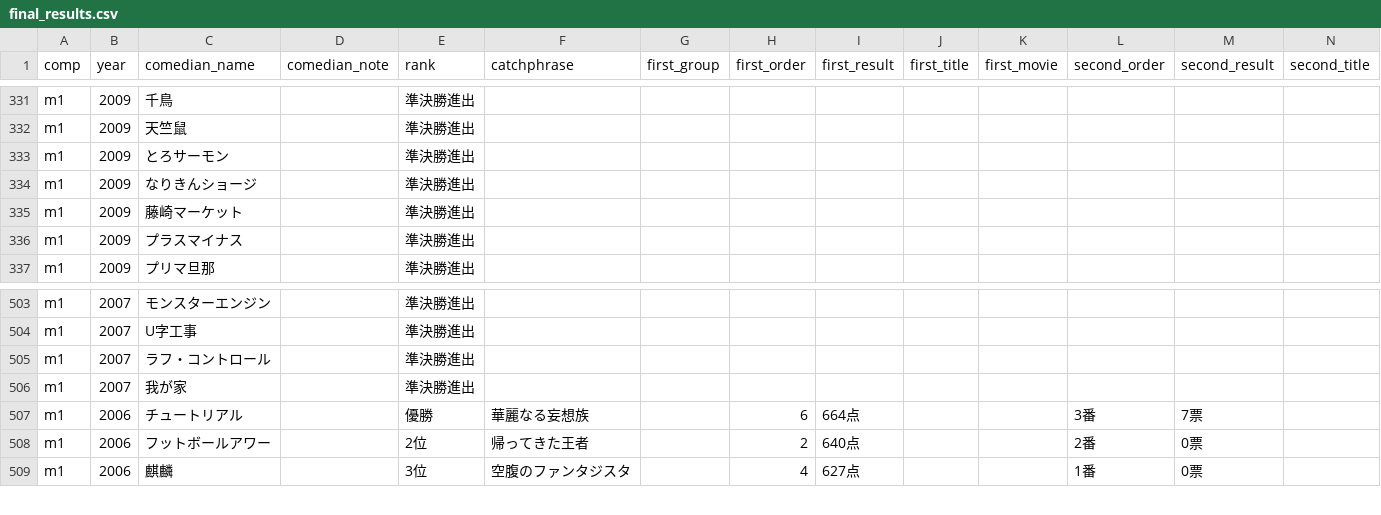
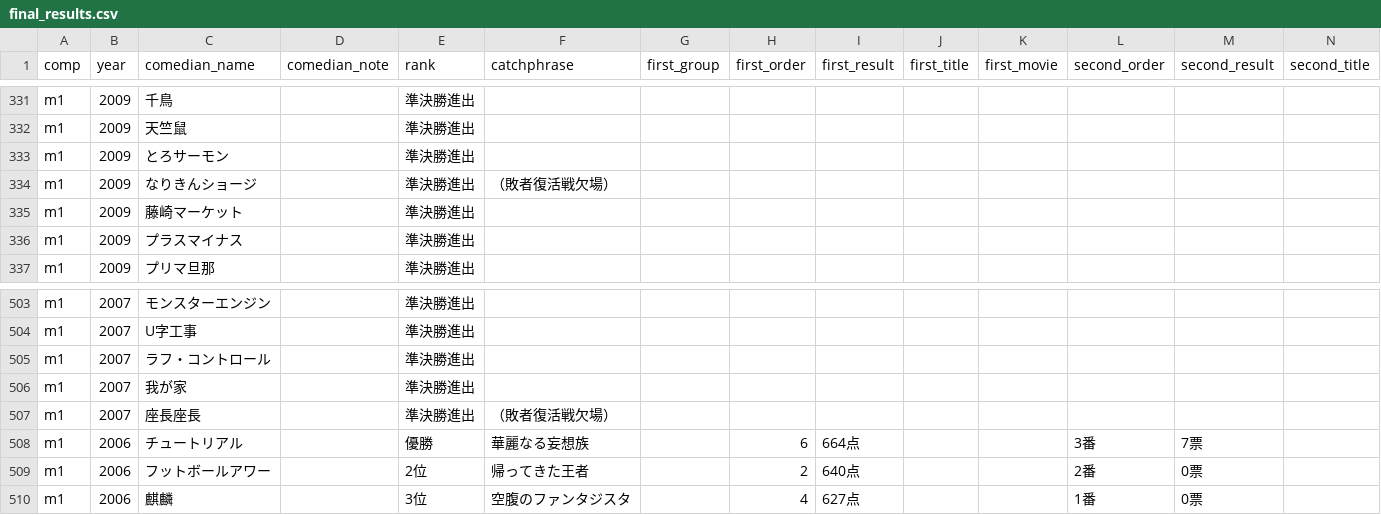
Before and after one commit to gmmtea/owarai-data, a CSV file: seed_csv/final_results.csv, drawn as a sheet; only a part is shown, gaps mark what is left out; rows hold the shown columns only; the diff covers the shown part only; the diff names each change by its address in the sheet, - before the commit and + after, or states it on an @@ line.

```diff
--- a/seed_csv/final_results.csv
+++ b/seed_csv/final_results.csv
-F334 (catchphrase): (empty)
+F334 (catchphrase): （敗者復活戦欠場）
+row 507: m1 | 2007 | 座長座長 |  | 準決勝進出 | （敗者復活戦欠場）
```
Also changed, not shown: 14 added rows and 1 edited cell elsewhere in this file, seed_csv/comedians.csv, 1 other file.
